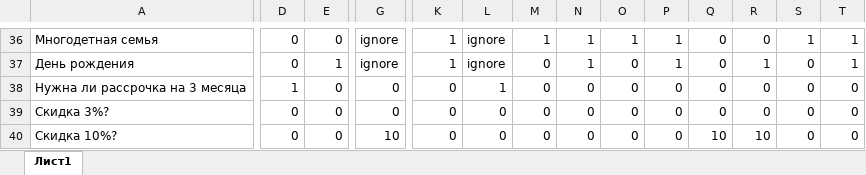
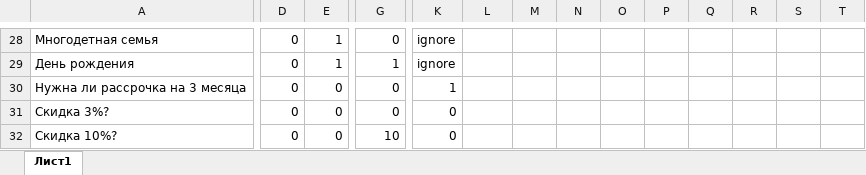
Before and after one commit to pklgn/TiOPO-labs, an Excel workbook: lab5/task3/SolutionsTable.xlsx, sheet Лист1, drawn as a sheet; only a part is shown, gaps mark what is left out; values as stored, in another font and other column widths than the file's, no cell formats; removed rows and columns are numbered as before the commit, all else as after; rows hold the shown columns only; the diff covers the shown part only; the diff names each change by its address in the sheet, - before the commit and + after, or states it on an @@ line.

```diff
--- a/lab5/task3/SolutionsTable.xlsx (sheet Лист1)
+++ b/lab5/task3/SolutionsTable.xlsx (sheet Лист1)
-E28: 0
+E28: 1
-G28: ignore
+G28: 0
-K28: 1
+K28: ignore
-L28: ignore
+L28: (empty)
-M28: 1
+M28: (empty)
-N28: 1
+N28: (empty)
-O28: 1
+O28: (empty)
-P28: 1
+P28: (empty)
-Q28: 0
+Q28: (empty)
-R28: 0
+R28: (empty)
-S28: 1
+S28: (empty)
-T28: 1
+T28: (empty)
-row 37: День рождения | 0 | 1 | ignore | 1 | ignore | 0 | 1 | 0 | 1 | 0 | 1 | 0 | 1
+row 29: День рождения | 0 | 1 | 1 | ignore
-D30: 1
+D30: 0
-K30: 0
+K30: 1
-L30: 1
+L30: (empty)
-M30:M32: 0
+M30:M32: (empty)
-N30:N32: 0
+N30:N32: (empty)
-O30:O32: 0
+O30:O32: (empty)
-P30:P32: 0
+P30:P32: (empty)
-Q30:Q31: 0
+Q30:Q31: (empty)
-R30:R31: 0
+R30:R31: (empty)
-S30:S32: 0
+S30:S32: (empty)
-T30:T32: 0
+T30:T32: (empty)
-L31:L32: 0
+L31:L32: (empty)
-Q32: 10
+Q32: (empty)
-R32: 10
+R32: (empty)
```
Also changed, not shown: 2 added rows, 10 removed rows and 53 edited cells elsewhere in this sheet, cell formats.
